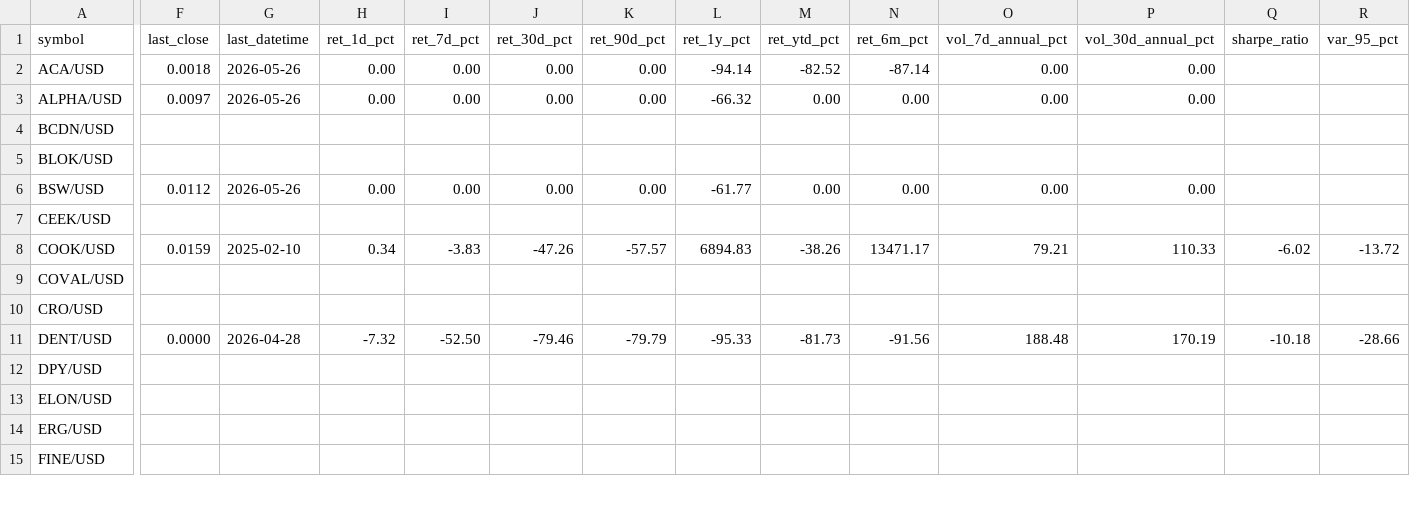
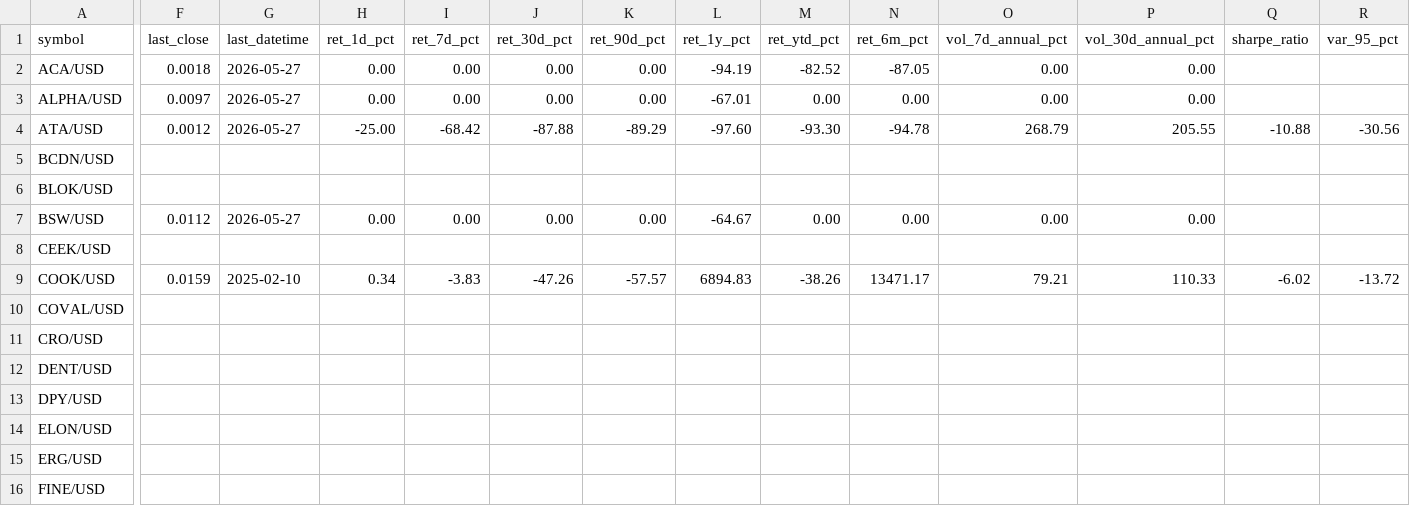
Before and after one commit to Bencode92/stock-analysis-platform, a CSV file: data/filtered/Crypto_rejected_volatility.csv, drawn as a sheet; only a part is shown, gaps mark what is left out; addresses are those after the commit; rows hold the shown columns only; the diff covers the shown part only; the diff names each change by its address in the sheet, - before the commit and + after, or states it on an @@ line.

```diff
--- a/data/filtered/Crypto_rejected_volatility.csv
+++ b/data/filtered/Crypto_rejected_volatility.csv
-G2:G3 (last_datetime): 2026-05-26
+G2:G3 (last_datetime): 2026-05-27
-L2 (ret_1y_pct): -94.14
+L2 (ret_1y_pct): -94.19
-N2 (ret_6m_pct): -87.14
+N2 (ret_6m_pct): -87.05
-L3 (ret_1y_pct): -66.32
+L3 (ret_1y_pct): -67.01
+row 4: ATA/USD | 0.0012 | 2026-05-27 | -25.00 | -68.42 | -87.88 | -89.29 | -97.60 | -93.30 | -94.78 | 268.79 | 205.55 | -10.88 | -30.56
-G7 (last_datetime): 2026-05-26
+G7 (last_datetime): 2026-05-27
-L7 (ret_1y_pct): -61.77
+L7 (ret_1y_pct): -64.67
-F12 (last_close): 0.0000
+F12 (last_close): (empty)
-G12 (last_datetime): 2026-04-28
+G12 (last_datetime): (empty)
-H12 (ret_1d_pct): -7.32
+H12 (ret_1d_pct): (empty)
-I12 (ret_7d_pct): -52.50
+I12 (ret_7d_pct): (empty)
-J12 (ret_30d_pct): -79.46
+J12 (ret_30d_pct): (empty)
-K12 (ret_90d_pct): -79.79
+K12 (ret_90d_pct): (empty)
-L12 (ret_1y_pct): -95.33
+L12 (ret_1y_pct): (empty)
-M12 (ret_ytd_pct): -81.73
+M12 (ret_ytd_pct): (empty)
-N12 (ret_6m_pct): -91.56
+N12 (ret_6m_pct): (empty)
-O12 (vol_7d_annual_pct): 188.48
+O12 (vol_7d_annual_pct): (empty)
-P12 (vol_30d_annual_pct): 170.19
+P12 (vol_30d_annual_pct): (empty)
-Q12 (sharpe_ratio): -10.18
+Q12 (sharpe_ratio): (empty)
-R12 (var_95_pct): -28.66
+R12 (var_95_pct): (empty)
```
Also changed, not shown: 1 added row and 48 edited cells elsewhere in this file, data/filtered/Crypto_filtered_volatility.csv, data/filtered/Top10_momentum.csv, 3 other files.
